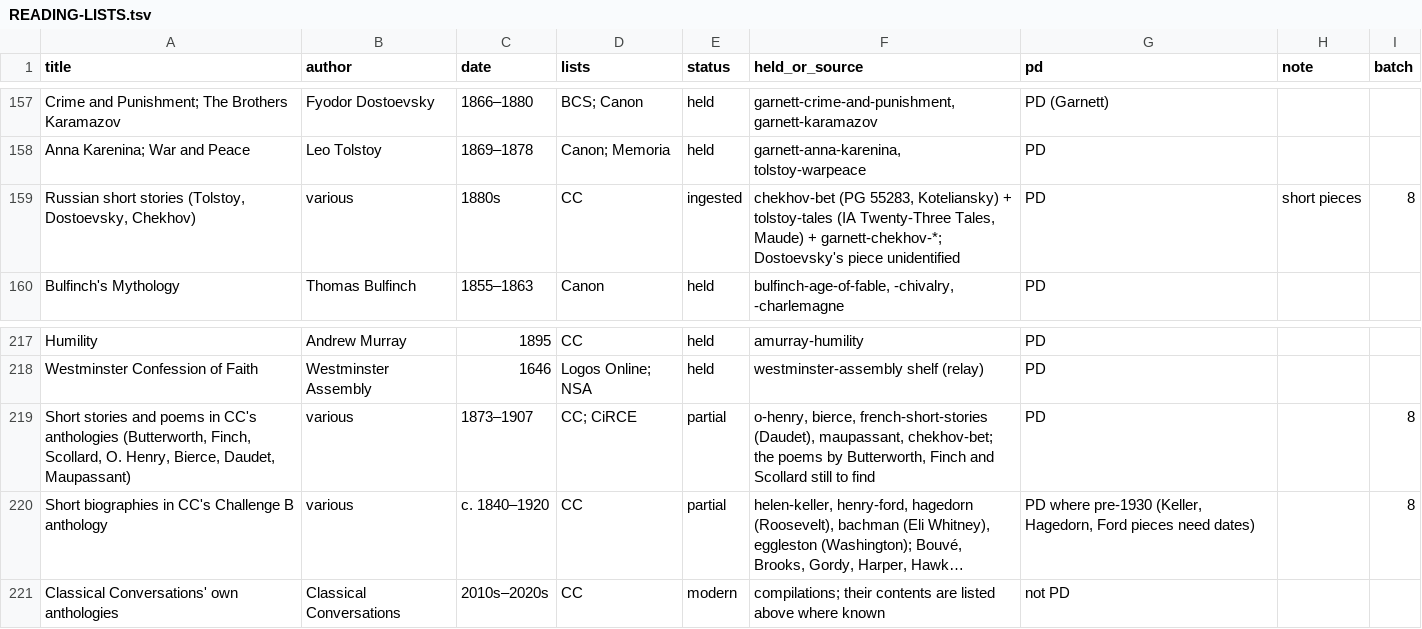
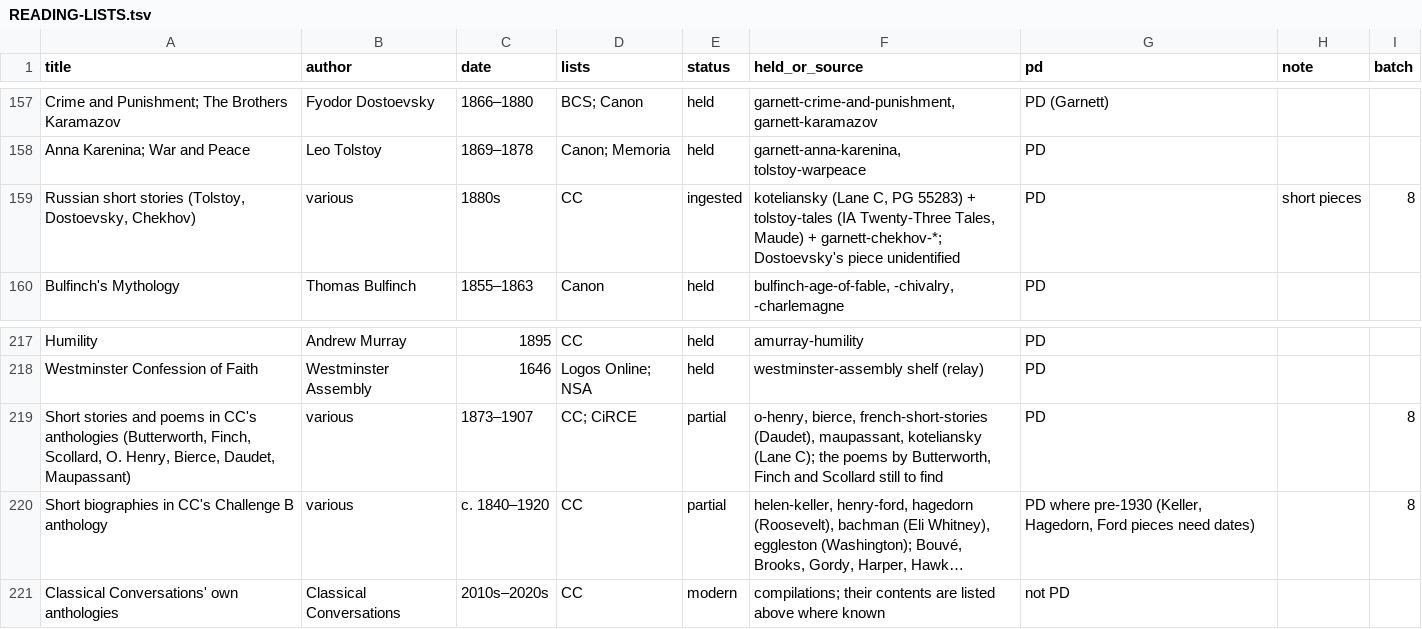
Before and after one commit to Veritas-Essential-Services/canon-corpus, a TSV file: docs/reading-lists/READING-LISTS.tsv, drawn as a sheet; only a part is shown, gaps mark what is left out; long unchanged cells end in …; the diff names each change by its address in the sheet, - before the commit and + after, or states it on an @@ line.

```diff
--- a/docs/reading-lists/READING-LISTS.tsv
+++ b/docs/reading-lists/READING-LISTS.tsv
-F159 (held_or_source): chekhov-bet (PG 55283, Koteliansky) + tolstoy-tales…
+F159 (held_or_source): koteliansky (Lane C, PG 55283) + tolstoy-tales…
-F219 (held_or_source): …(Daudet), maupassant, chekhov-bet; the poems…
+F219 (held_or_source): …(Daudet), maupassant, koteliansky (Lane C); the poems…
```
Also changed, not shown: 3 other files.
